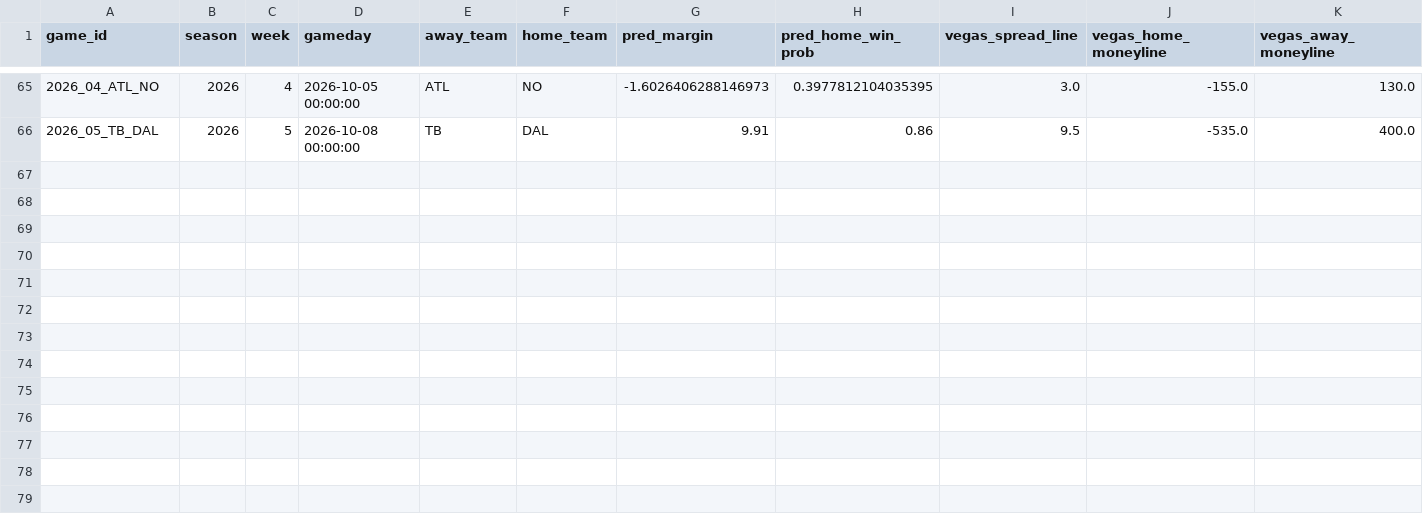
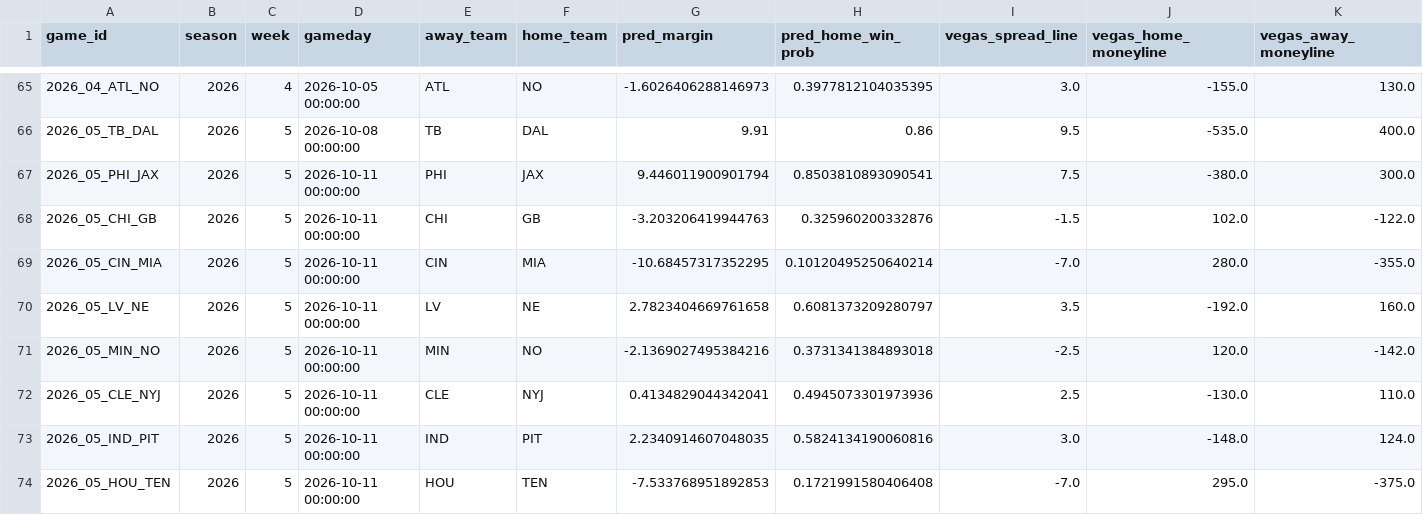
Before and after one commit to yangitangi/nfl-model, a CSV file: outputs/weekly_results.csv, drawn as a sheet; only a part is shown, gaps mark what is left out; rows hold the shown columns only; the diff names each change by its address in the sheet, - before the commit and + after, or states it on an @@ line.

```diff
--- a/outputs/weekly_results.csv
+++ b/outputs/weekly_results.csv
+row 67: 2026_05_PHI_JAX | 2026 | 5 | 2026-10-11 00:00:00 | PHI | JAX | 9.446011900901794 | 0.8503810893090541 | 7.5 | -380.0 | 300.0
+row 68: 2026_05_CHI_GB | 2026 | 5 | 2026-10-11 00:00:00 | CHI | GB | -3.203206419944763 | 0.325960200332876 | -1.5 | 102.0 | -122.0
+row 69: 2026_05_CIN_MIA | 2026 | 5 | 2026-10-11 00:00:00 | CIN | MIA | -10.68457317352295 | 0.10120495250640214 | -7.0 | 280.0 | -355.0
+row 70: 2026_05_LV_NE | 2026 | 5 | 2026-10-11 00:00:00 | LV | NE | 2.7823404669761658 | 0.6081373209280797 | 3.5 | -192.0 | 160.0
+row 71: 2026_05_MIN_NO | 2026 | 5 | 2026-10-11 00:00:00 | MIN | NO | -2.1369027495384216 | 0.3731341384893018 | -2.5 | 120.0 | -142.0
+row 72: 2026_05_CLE_NYJ | 2026 | 5 | 2026-10-11 00:00:00 | CLE | NYJ | 0.4134829044342041 | 0.4945073301973936 | 2.5 | -130.0 | 110.0
+row 73: 2026_05_IND_PIT | 2026 | 5 | 2026-10-11 00:00:00 | IND | PIT | 2.2340914607048035 | 0.5824134190060816 | 3.0 | -148.0 | 124.0
+row 74: 2026_05_HOU_TEN | 2026 | 5 | 2026-10-11 00:00:00 | HOU | TEN | -7.533768951892853 | 0.1721991580406408 | -7.0 | 295.0 | -375.0
```
Also changed, not shown: outputs/analyst_notes.csv, 1 other file.
